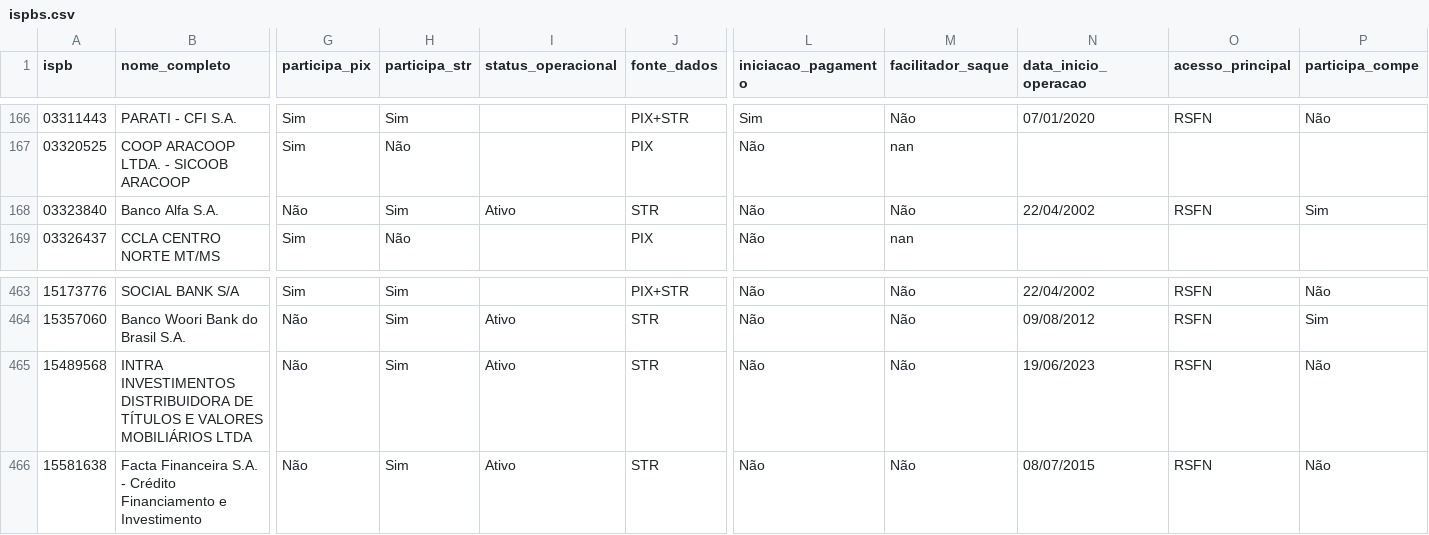
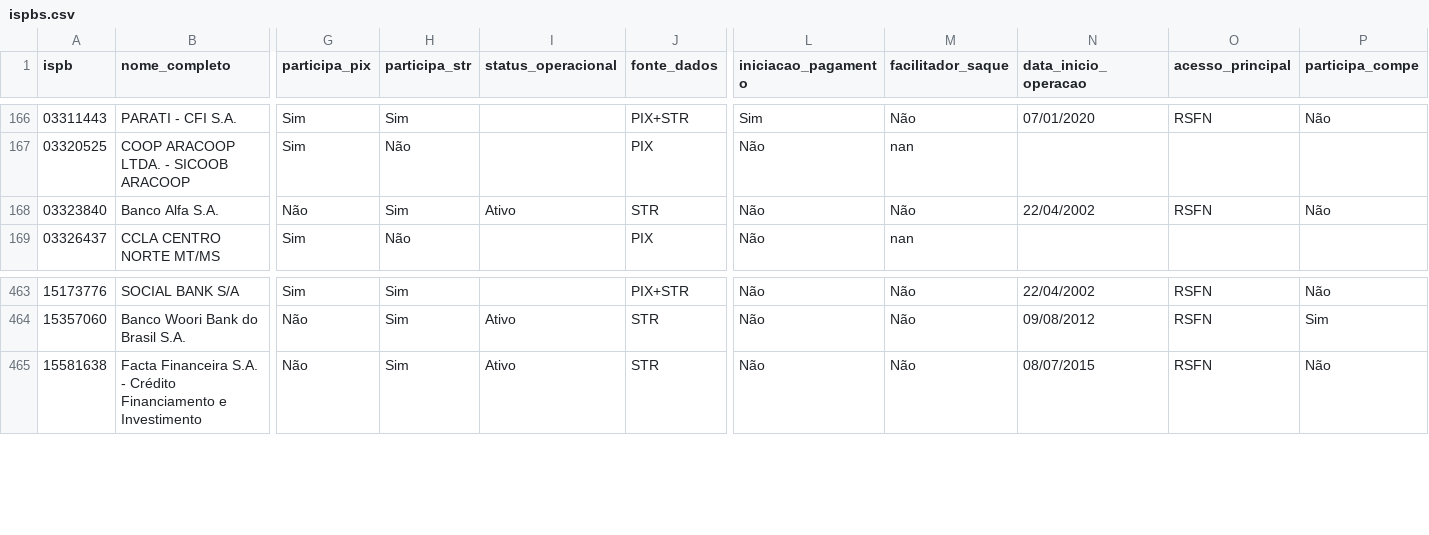
Before and after one commit to antoniopaolillo/brasil-ispb-database, a CSV file: data/ispbs.csv, drawn as a sheet; only a part is shown, gaps mark what is left out; rows hold the shown columns only; the diff names each change by its address in the sheet, - before the commit and + after, or states it on an @@ line.

```diff
--- a/data/ispbs.csv
+++ b/data/ispbs.csv
-P168 (participa_compe): Sim
+P168 (participa_compe): Não
-row 465: 15489568 | INTRA INVESTIMENTOS DISTRIBUIDORA DE TÍTULOS E VALORES MOBILIÁRIOS LTDA | Não | Sim | Ativo | STR | Não | Não | 19/06/2023 | RSFN | Não
```
Also changed, not shown: 2 other files.
